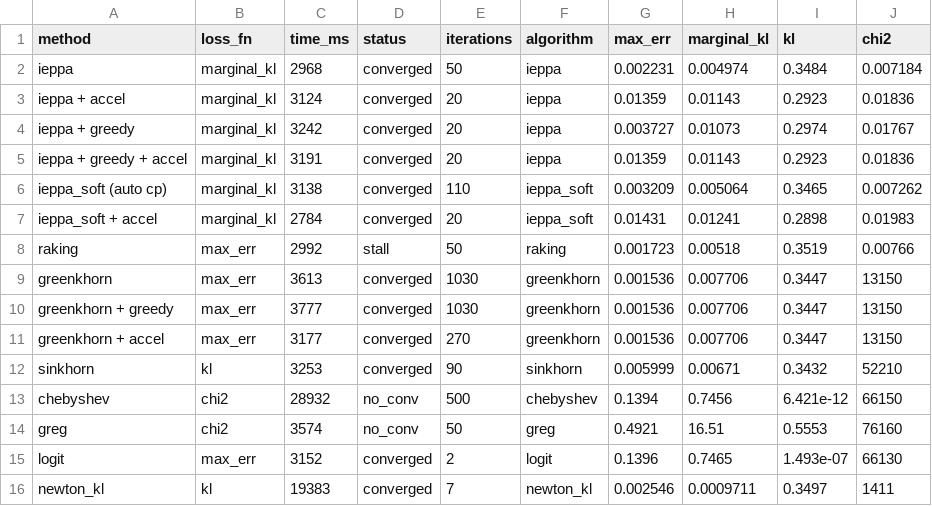
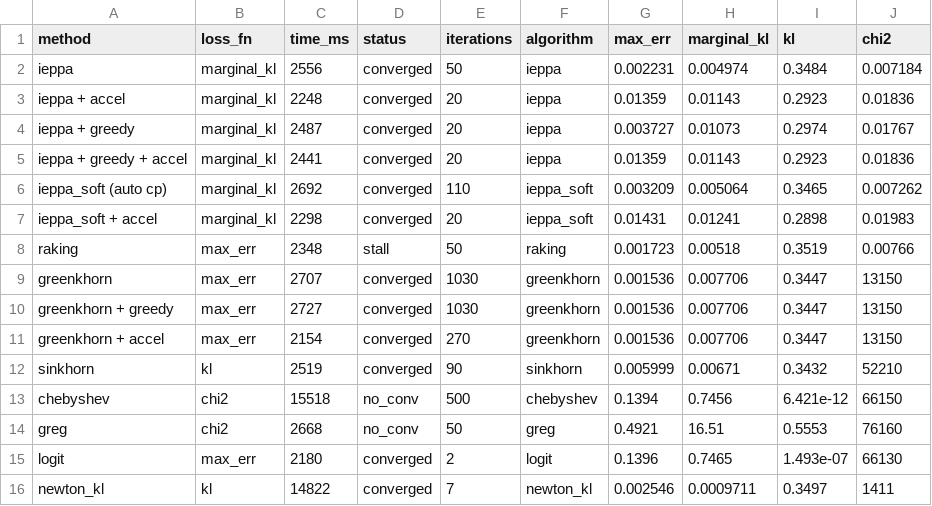
Before and after one commit to davdittrich/leafblower, a CSV file: benchmarks/results/allmethod_bench_r.csv, drawn as a sheet.

Commit message:
remove(lbfgsb): clean benchmark files

```diff
--- a/benchmarks/results/allmethod_bench_r.csv
+++ b/benchmarks/results/allmethod_bench_r.csv
@@ -1,16 +1,16 @@
 "method","loss_fn","time_ms","status","iterations","algorithm","max_err","marginal_kl","kl","chi2"
-"ieppa","marginal_kl",2968,"converged",50,"ieppa",0.002231,0.004974,0.3484,0.007184
-"ieppa + accel","marginal_kl",3124,"converged",20,"ieppa",0.01359,0.01143,0.2923,0.01836
-"ieppa + greedy","marginal_kl",3242,"converged",20,"ieppa",0.003727,0.01073,0.2974,0.01767
-"ieppa + greedy + accel","marginal_kl",3191,"converged",20,"ieppa",0.01359,0.01143,0.2923,0.01836
-"ieppa_soft (auto cp)","marginal_kl",3138,"converged",110,"ieppa_soft",0.003209,0.005064,0.3465,0.007262
-"ieppa_soft + accel","marginal_kl",2784,"converged",20,"ieppa_soft",0.01431,0.01241,0.2898,0.01983
-"raking","max_err",2992,"stall",50,"raking",0.001723,0.00518,0.3519,0.00766
-"greenkhorn","max_err",3613,"converged",1030,"greenkhorn",0.001536,0.007706,0.3447,13150
-"greenkhorn + greedy","max_err",3777,"converged",1030,"greenkhorn",0.001536,0.007706,0.3447,13150
-"greenkhorn + accel","max_err",3177,"converged",270,"greenkhorn",0.001536,0.007706,0.3447,13150
-"sinkhorn","kl",3253,"converged",90,"sinkhorn",0.005999,0.00671,0.3432,52210
-"chebyshev","chi2",28932,"no_conv",500,"chebyshev",0.1394,0.7456,6.421e-12,66150
-"greg","chi2",3574,"no_conv",50,"greg",0.4921,16.51,0.5553,76160
-"logit","max_err",3152,"converged",2,"logit",0.1396,0.7465,1.493e-07,66130
-"newton_kl","kl",19383,"converged",7,"newton_kl",0.002546,0.0009711,0.3497,1411
+"ieppa","marginal_kl",2556,"converged",50,"ieppa",0.002231,0.004974,0.3484,0.007184
+"ieppa + accel","marginal_kl",2248,"converged",20,"ieppa",0.01359,0.01143,0.2923,0.01836
+"ieppa + greedy","marginal_kl",2487,"converged",20,"ieppa",0.003727,0.01073,0.2974,0.01767
+"ieppa + greedy + accel","marginal_kl",2441,"converged",20,"ieppa",0.01359,0.01143,0.2923,0.01836
+"ieppa_soft (auto cp)","marginal_kl",2692,"converged",110,"ieppa_soft",0.003209,0.005064,0.3465,0.007262
+"ieppa_soft + accel","marginal_kl",2298,"converged",20,"ieppa_soft",0.01431,0.01241,0.2898,0.01983
+"raking","max_err",2348,"stall",50,"raking",0.001723,0.00518,0.3519,0.00766
+"greenkhorn","max_err",2707,"converged",1030,"greenkhorn",0.001536,0.007706,0.3447,13150
+"greenkhorn + greedy","max_err",2727,"converged",1030,"greenkhorn",0.001536,0.007706,0.3447,13150
+"greenkhorn + accel","max_err",2154,"converged",270,"greenkhorn",0.001536,0.007706,0.3447,13150
+"sinkhorn","kl",2519,"converged",90,"sinkhorn",0.005999,0.00671,0.3432,52210
+"chebyshev","chi2",15518,"no_conv",500,"chebyshev",0.1394,0.7456,6.421e-12,66150
+"greg","chi2",2668,"no_conv",50,"greg",0.4921,16.51,0.5553,76160
+"logit","max_err",2180,"converged",2,"logit",0.1396,0.7465,1.493e-07,66130
+"newton_kl","kl",14822,"converged",7,"newton_kl",0.002546,0.0009711,0.3497,1411
```
Also changed, not shown: 6 other files.
